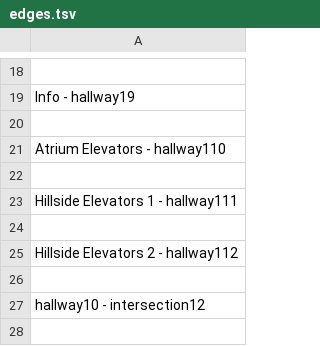
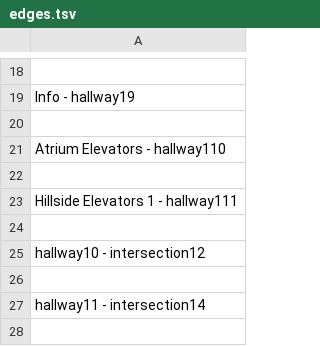
Before and after one commit to SoftEngTeamC/FaulknerMap2, a TSV file: src/main/resources/data/floor1/edges.tsv, drawn as a sheet; only a part is shown, gaps mark what is left out; the shorter side is filled out with more unchanged rows; the diff names each change by its address in the sheet, - before the commit and + after, or states it on an @@ line.

```diff
--- a/src/main/resources/data/floor1/edges.tsv
+++ b/src/main/resources/data/floor1/edges.tsv
-row 25: Hillside Elevators 2 - hallway112
-row 26: (empty)
```
Also changed, not shown: src/main/resources/data/floor1/services.tsv, src/main/resources/data/floor3/people.tsv, 7 other files.
